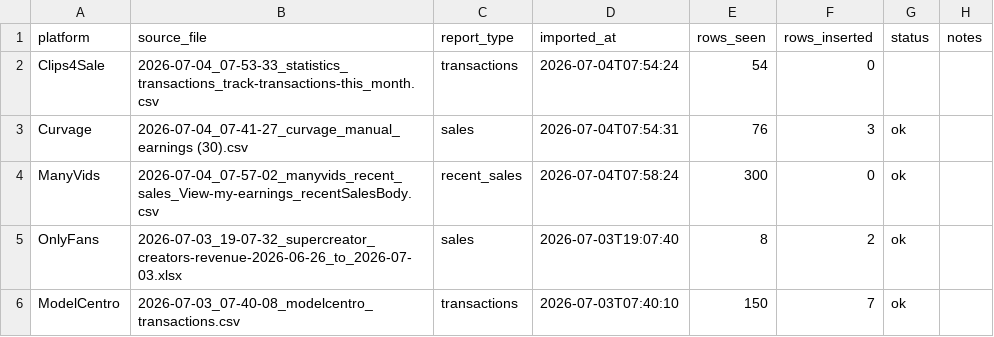
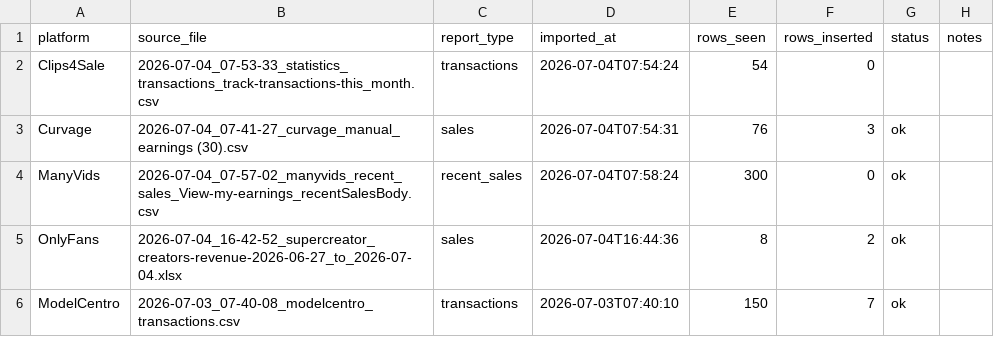
Before and after one commit to Trippaeon3/creator-sales-dashboard-public-2ba6b9a86c53, a CSV file: data/canonical_source_freshness.csv, drawn as a sheet.

Commit message:
Refresh public creator sales dashboard mirror

```diff
--- a/data/canonical_source_freshness.csv
+++ b/data/canonical_source_freshness.csv
@@ -4,3 +4,3 @@ Curvage,2026-07-04_07-41-27_curvage_manual_earnings (30).csv,sales,2026-07-04T07
 ManyVids,2026-07-04_07-57-02_manyvids_recent_sales_View-my-earnings_recentSalesBody.csv,recent_sales,2026-07-04T07:58:24,300,0,ok,
-OnlyFans,2026-07-03_19-07-32_supercreator_creators-revenue-2026-06-26_to_2026-07-03.xlsx,sales,2026-07-03T19:07:40,8,2,ok,
+OnlyFans,2026-07-04_16-42-52_supercreator_creators-revenue-2026-06-27_to_2026-07-04.xlsx,sales,2026-07-04T16:44:36,8,2,ok,
 ModelCentro,2026-07-03_07-40-08_modelcentro_transactions.csv,transactions,2026-07-03T07:40:10,150,7,ok,
```
Also changed, not shown: data/source_audit.csv, data/source_freshness.csv, 4 other files.
